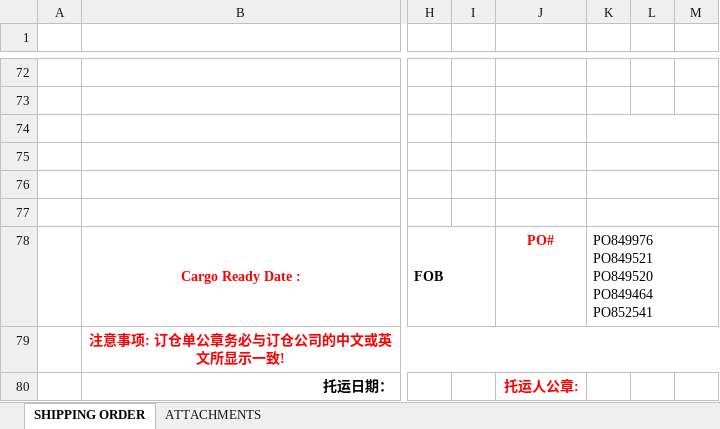
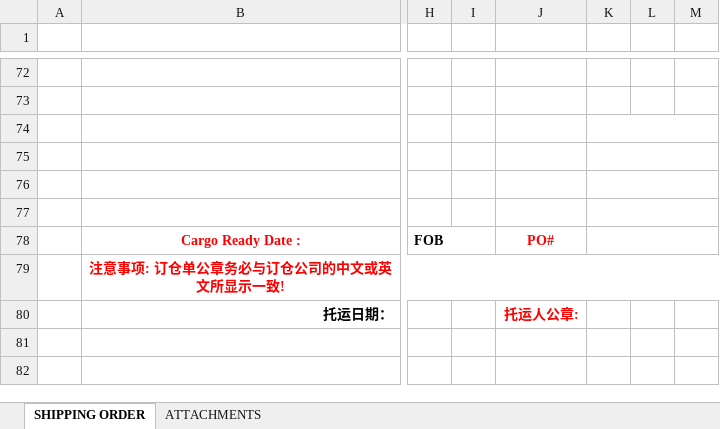
Before and after one commit to heryma99/trade-docs-system, an Excel workbook: templates/tpl_booking_coh.xlsx, sheet SHIPPING ORDER, drawn as a sheet; only a part is shown, gaps mark what is left out; values as stored, in another font and other column widths than the file's, no borders; charts and pictures not drawn; the diff names each change by its address in the sheet, - before the commit and + after, or states it on an @@ line.

Commit message:
v1.9.6 嘉林/coh preset增补13格+通用@inline处理器+freightTerms/dimsSummary分支+COH K78样张清

```diff
--- a/templates/tpl_booking_coh.xlsx (sheet SHIPPING ORDER)
+++ b/templates/tpl_booking_coh.xlsx (sheet SHIPPING ORDER)
-K78: PO849976 PO849521 PO849520 PO849464 PO852541
+K78: (empty)
```
Also changed, not shown: charts or pictures.
